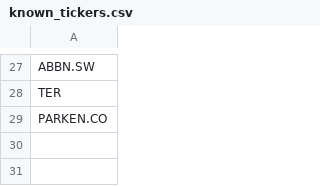
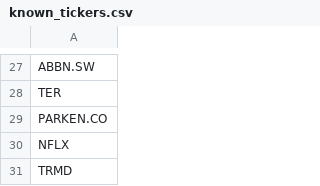
Before and after one commit to P1N60/Uni, a CSV file: VS-Code/Side-Projects/Tabular-deep-learning/Results/known_tickers.csv, drawn as a sheet; only a part is shown, gaps mark what is left out.

Commit message:
update known_tickers.csv and simple_screener_results.csv: add new tickers NFLX and TRMD; revise scores for existing tickers

```diff
--- a/VS-Code/Side-Projects/Tabular-deep-learning/Results/known_tickers.csv
+++ b/VS-Code/Side-Projects/Tabular-deep-learning/Results/known_tickers.csv
@@ -29 +29,3 @@ TER
 PARKEN.CO
+NFLX
+TRMD
```
Also changed, not shown: VS-Code/Side-Projects/Tabular-deep-learning/Results/simple_screener_results.csv, 1 other file.
